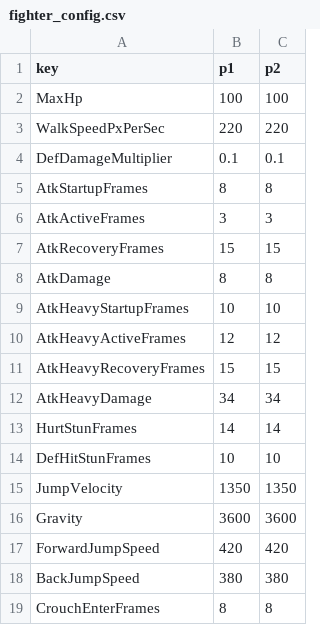
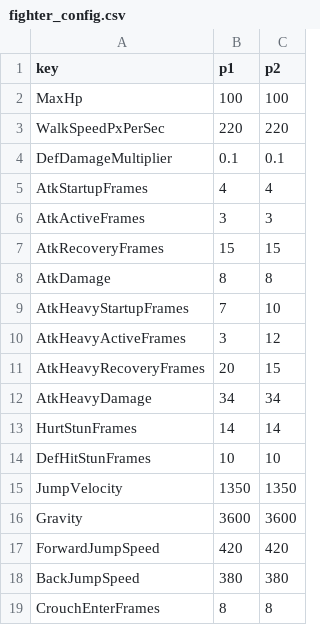
Before and after one commit to voidf/MouseKombat, a CSV file: fighter_config.csv, drawn as a sheet.

```diff
--- a/fighter_config.csv
+++ b/fighter_config.csv
@@ -4,3 +4,3 @@ WalkSpeedPxPerSec,220,220
 DefDamageMultiplier,0.1,0.1
-AtkStartupFrames,8,8
+AtkStartupFrames,4,4
 AtkActiveFrames,3,3
@@ -8,5 +8,5 @@ AtkRecoveryFrames,15,15
 AtkDamage,8,8
-AtkHeavyStartupFrames,10,10
-AtkHeavyActiveFrames,12,12
-AtkHeavyRecoveryFrames,15,15
+AtkHeavyStartupFrames,7,10
+AtkHeavyActiveFrames,3,12
+AtkHeavyRecoveryFrames,20,15
 AtkHeavyDamage,34,34
```
Also changed, not shown: 6 other files.
